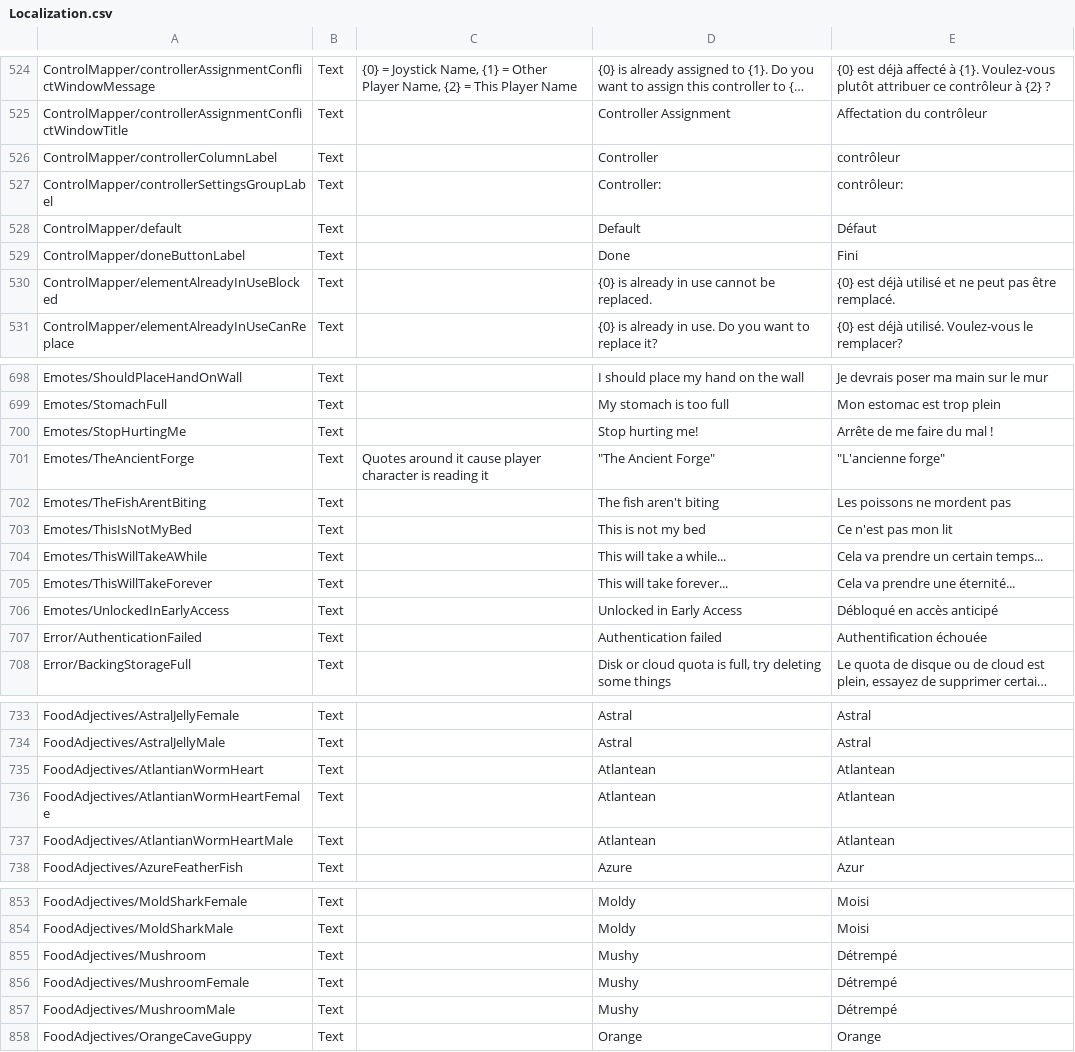
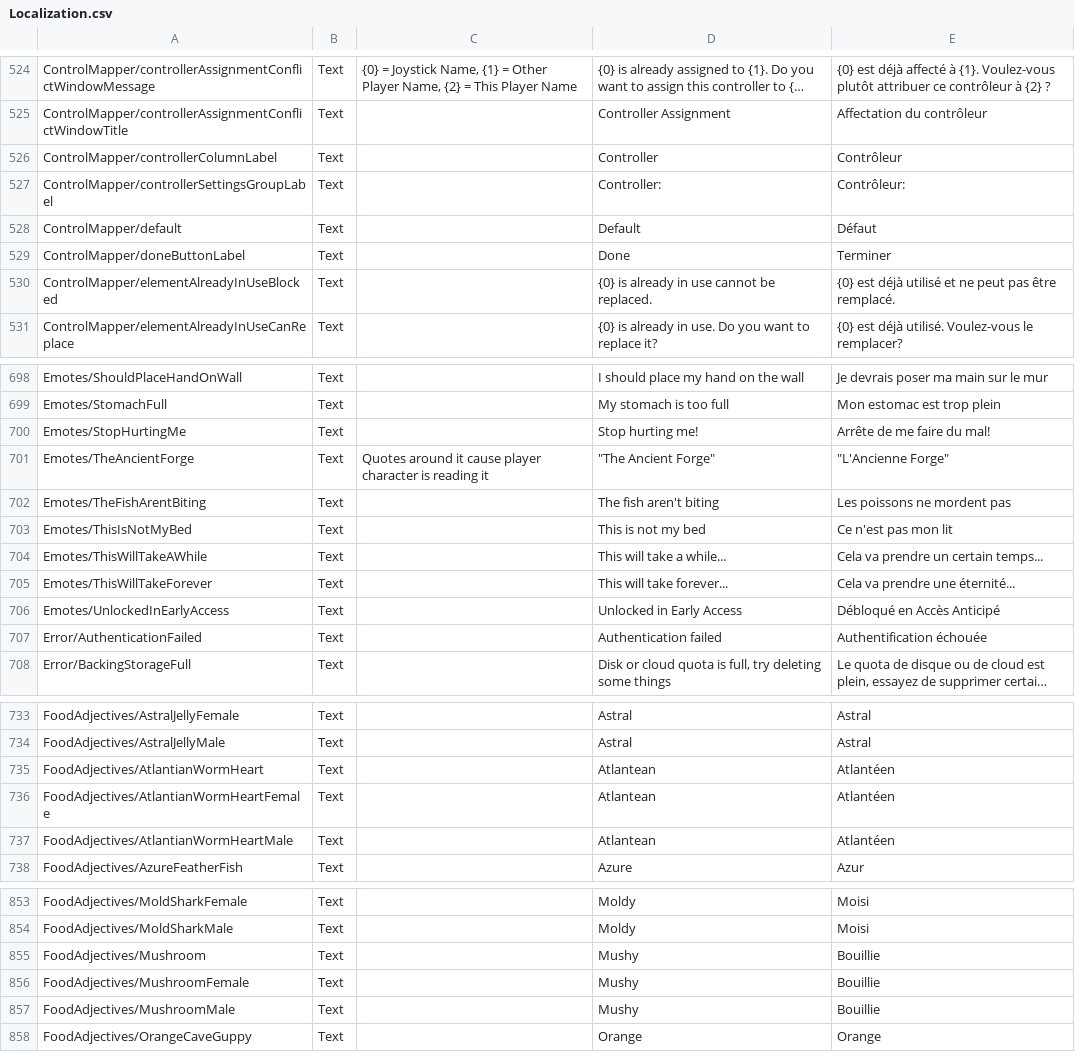
Before and after one commit to Arona74/CoreKeeper_FrenchTranslation, a CSV file: Localization.csv, drawn as a sheet; only a part is shown, gaps mark what is left out; long unchanged cells end in …; the diff covers the shown part only; the diff names each change by its address in the sheet, - before the commit and + after, or states it on an @@ line.

Commit message:
Update Localization.csv

```diff
--- a/Localization.csv
+++ b/Localization.csv
-E526: contrôleur
+E526: Contrôleur
-E527: contrôleur:
+E527: Contrôleur:
-E529: Fini
+E529: Terminer
-E700: Arrête de me faire du mal !
+E700: Arrête de me faire du mal!
-E701: "L'ancienne forge"
+E701: "L'Ancienne Forge"
-E706: Débloqué en accès anticipé
+E706: Débloqué en Accès Anticipé
-E735:E737: Atlantean
+E735:E737: Atlantéen
-E855:E857: Détrempé
+E855:E857: Bouillie
```
Also changed, not shown: 16 edited cells elsewhere in this file.
